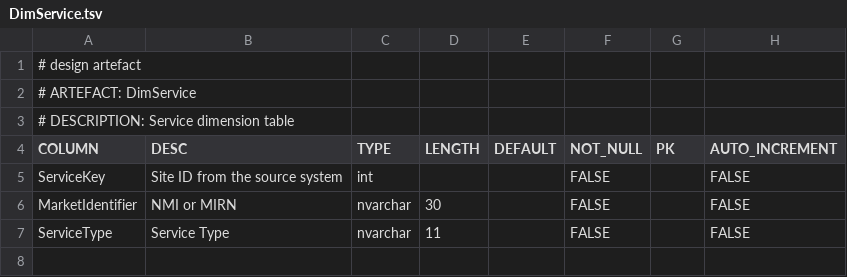
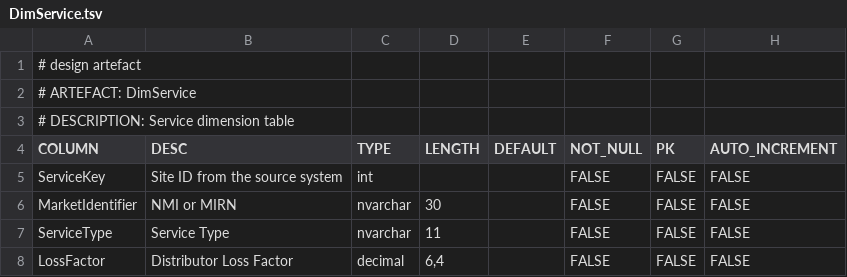
Before and after one commit to melvinwi/EDWCI, a TSV file: datastore/DimService.tsv, drawn as a sheet.

Commit message:
Loss Factor for DimService [#525]

```diff
--- a/datastore/DimService.tsv
+++ b/datastore/DimService.tsv
@@ -4,4 +4,5 @@
 COLUMN	DESC	TYPE	LENGTH	DEFAULT	NOT_NULL	PK	AUTO_INCREMENT
-ServiceKey	Site ID from the source system	int			FALSE		FALSE
-MarketIdentifier	NMI or MIRN	nvarchar	30		FALSE		FALSE
-ServiceType	Service Type	nvarchar	11		FALSE		FALSE
+ServiceKey	Site ID from the source system	int			FALSE	FALSE	FALSE
+MarketIdentifier	NMI or MIRN	nvarchar	30		FALSE	FALSE	FALSE
+ServiceType	Service Type	nvarchar	11		FALSE	FALSE	FALSE
+LossFactor	Distributor Loss Factor	decimal	"6,4"		FALSE	FALSE	FALSE
```
Also changed, not shown: datastore/DICTIONARY.tsv, 1 other file.
